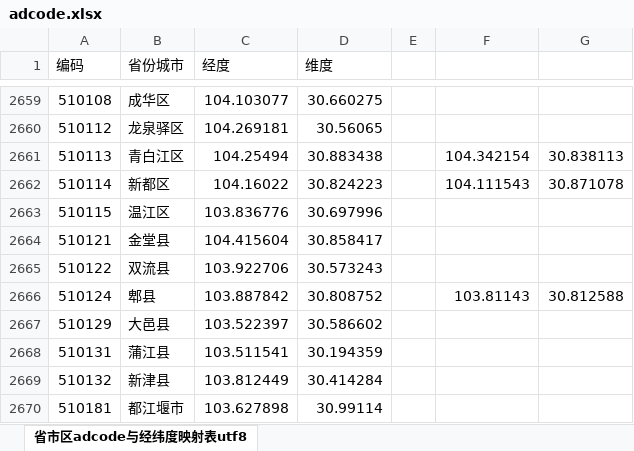
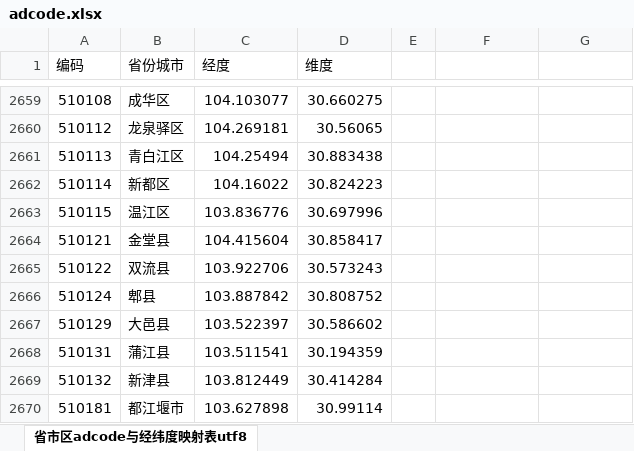
Before and after one commit to Mercer-Su/Rice_Yolov8_Optimization-_And_AI-assisted, an Excel workbook: adcode.xlsx, sheet 省市区adcode与经纬度映射表utf8, drawn as a sheet; only a part is shown, gaps mark what is left out; values as stored, in another font and other column widths than the file's, no borders; the diff names each change by its address in the sheet, - before the commit and + after, or states it on an @@ line.

```diff
--- a/adcode.xlsx (sheet 省市区adcode与经纬度映射表utf8)
+++ b/adcode.xlsx (sheet 省市区adcode与经纬度映射表utf8)
-F2661: 104.342154
+F2661: (empty)
-G2661: 30.838113
+G2661: (empty)
-F2662: 104.111543
+F2662: (empty)
-G2662: 30.871078
+G2662: (empty)
-F2666: 103.81143
+F2666: (empty)
-G2666: 30.812588
+G2666: (empty)
```
Also changed, not shown: 3 other files.
